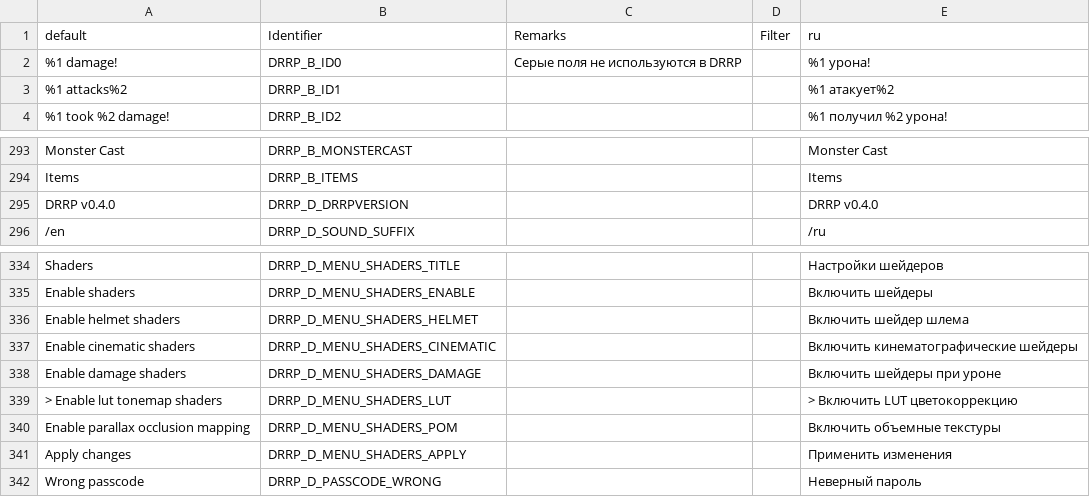
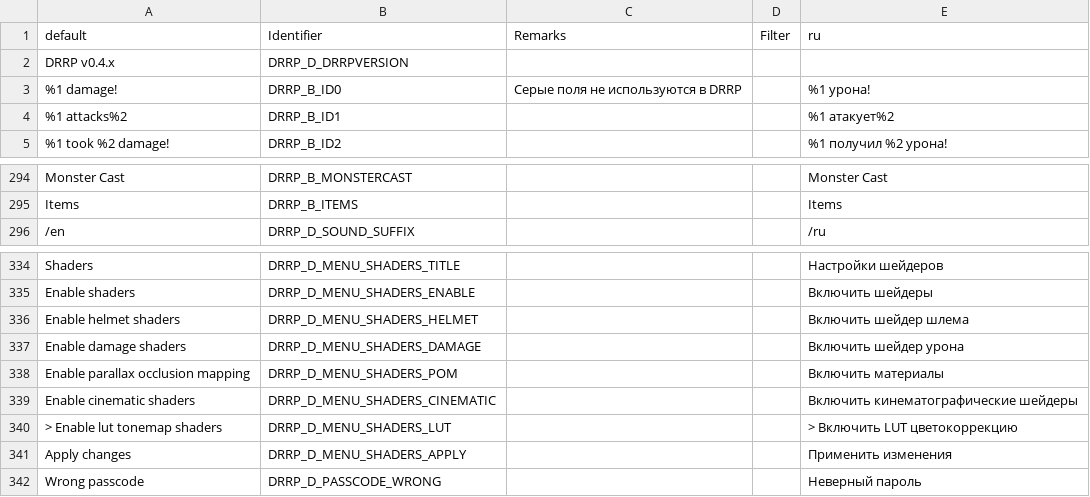
Before and after one commit to DRRP-Team/DRRP, a CSV file: LANGUAGE.CSV, drawn as a sheet; only a part is shown, gaps mark what is left out; removed rows and columns are numbered as before the commit, all else as after; the diff names each change by its address in the sheet, - before the commit and + after, or states it on an @@ line.

Commit message:
Заменил "включение POM шейдера" на "включение материалов"

```diff
--- a/LANGUAGE.CSV
+++ b/LANGUAGE.CSV
+row 2: DRRP v0.4.x | DRRP_D_DRRPVERSION
-row 295: DRRP v0.4.0 | DRRP_D_DRRPVERSION |  |  | DRRP v0.4.0
+row 337: Enable damage shaders | DRRP_D_MENU_SHADERS_DAMAGE |  |  | Включить шейдер урона
+row 338: Enable parallax occlusion mapping | DRRP_D_MENU_SHADERS_POM |  |  | Включить материалы
-row 338: Enable damage shaders | DRRP_D_MENU_SHADERS_DAMAGE |  |  | Включить шейдеры при уроне
-row 340: Enable parallax occlusion mapping | DRRP_D_MENU_SHADERS_POM |  |  | Включить объемные текстуры
```
Also changed, not shown: 2 other files.
